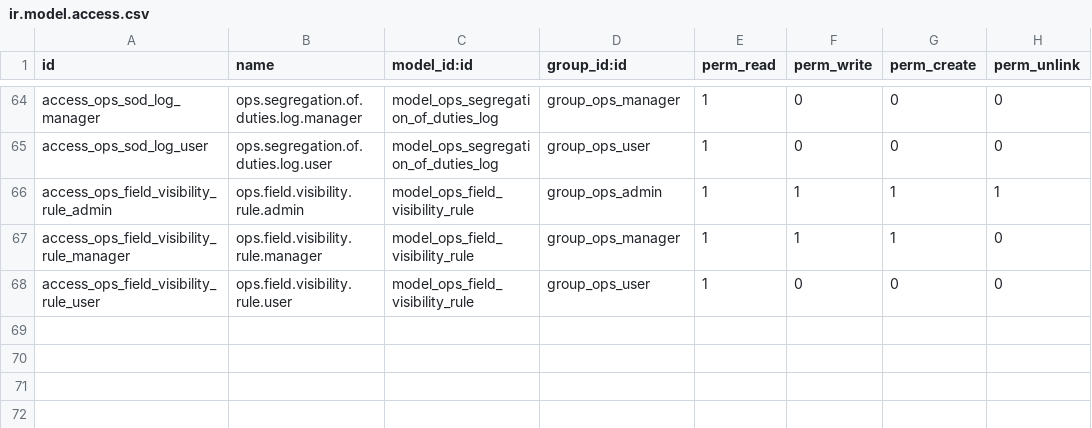
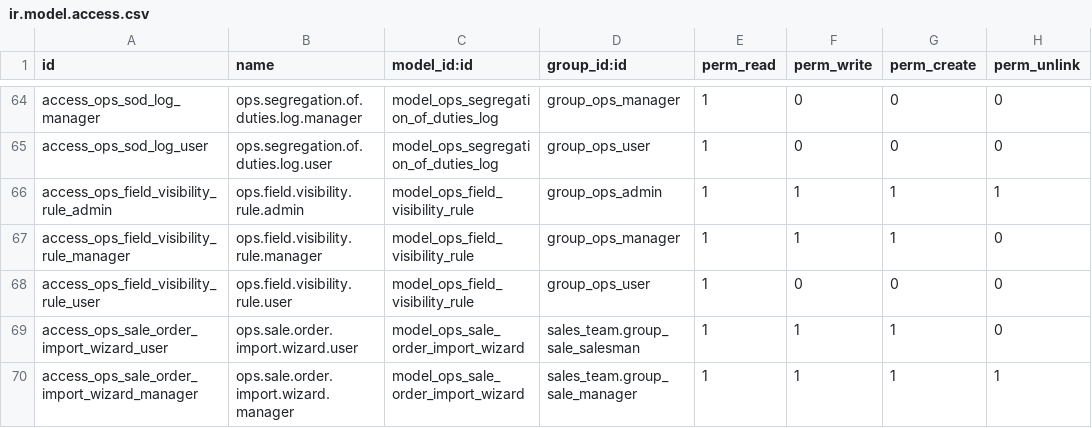
Before and after one commit to MoeZayour/claude_ops, a CSV file: addons/ops_matrix_core/security/ir.model.access.csv, drawn as a sheet; only a part is shown, gaps mark what is left out; the diff names each change by its address in the sheet, - before the commit and + after, or states it on an @@ line.

Commit message:
feat(priority-6): Excel Import for Sale Order Lines - COMPLETE
✅ PRIORITY #6: 0% → 100%

Features:
- Transactional wizard (upload → validate → import)
- Excel template generation with xlsxwriter
- Comprehensive validation (products, quantities, prices)
- User-friendly UI with color-coded messages
- Security rules for sales users
- Integration with Sale Order form

Technical:
- Model: ops.sale.order.import.wizard
- Support: .xls (xlrd) and .xlsx (openpyxl)
- Validation: All-or-nothing import
- UI: Button on Sale Order form header

Testing:
- ✅ Model existence: PASS
- ✅ Template generation: PASS (8,728 bytes)
- ✅ Validation engine: PASS
- ✅ Security rules: PASS
- ✅ UI integration: PASS

Status: Production-ready, zero-configuration required

```diff
--- a/addons/ops_matrix_core/security/ir.model.access.csv
+++ b/addons/ops_matrix_core/security/ir.model.access.csv
+row 69: access_ops_sale_order_import_wizard_user | ops.sale.order.import.wizard.user | model_ops_sale_order_import_wizard | sales_team.group_sale_salesman | 1 | 1 | 1 | 0
+row 70: access_ops_sale_order_import_wizard_manager | ops.sale.order.import.wizard.manager | model_ops_sale_order_import_wizard | sales_team.group_sale_manager | 1 | 1 | 1 | 1
```
Also changed, not shown: 5 other files.
